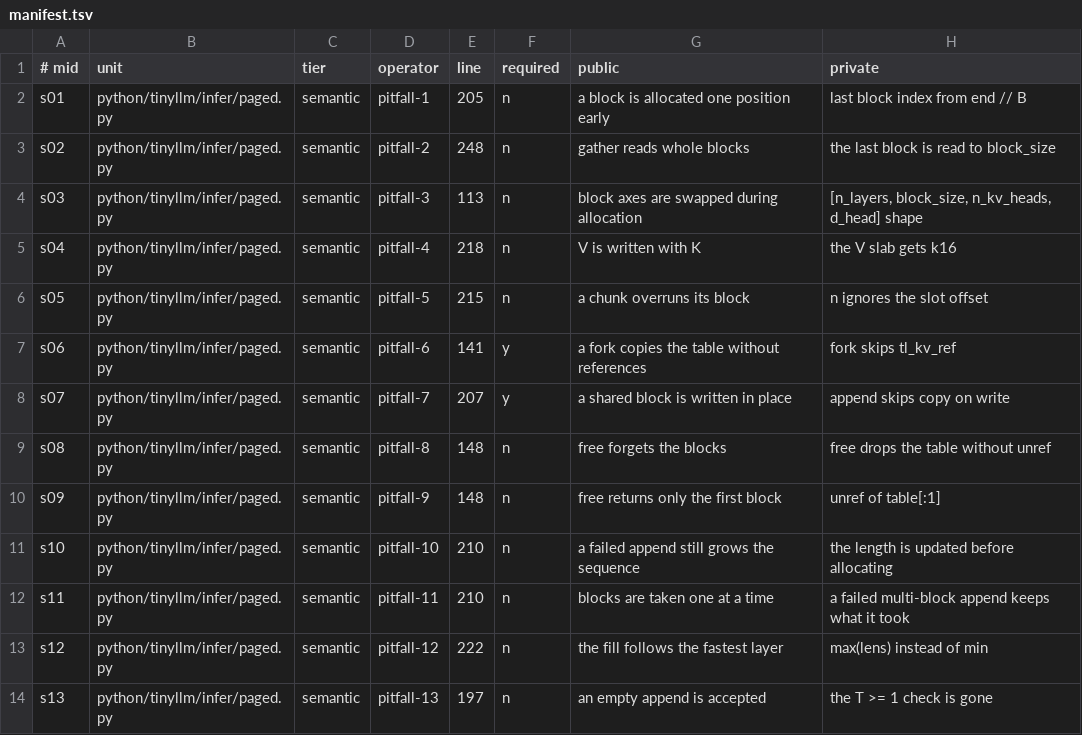
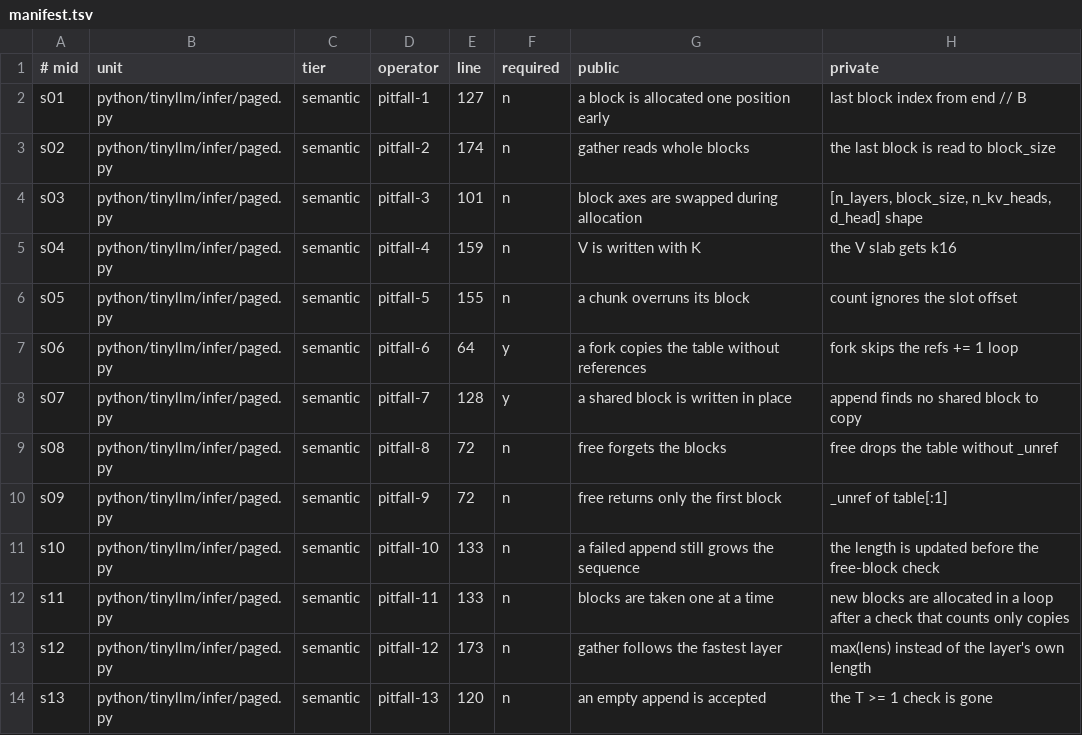
Before and after one commit to urmzd/supersource, a TSV file: course/mutants/L8.3/manifest.tsv, drawn as a sheet.

Commit message:
fix(course): regenerate L8.3 mutants, sample e2e mutation grades
The L8.3 mutants target the pure-Python paged cache again and its chapter
lists every pitfall. ss verify course --e2e samples the reference learner's
mutation grades (SS_MUTATION_SAMPLE=1); verify check 6 keeps the full grade.

```diff
--- a/course/mutants/L8.3/manifest.tsv
+++ b/course/mutants/L8.3/manifest.tsv
@@ -1,14 +1,14 @@
 # mid	unit	tier	operator	line	required	public	private
-s01	python/tinyllm/infer/paged.py	semantic	pitfall-1	205	n	a block is allocated one position early	last block index from end // B
-s02	python/tinyllm/infer/paged.py	semantic	pitfall-2	248	n	gather reads whole blocks	the last block is read to block_size
-s03	python/tinyllm/infer/paged.py	semantic	pitfall-3	113	n	block axes are swapped during allocation	[n_layers, block_size, n_kv_heads, d_head] shape
-s04	python/tinyllm/infer/paged.py	semantic	pitfall-4	218	n	V is written with K	the V slab gets k16
-s05	python/tinyllm/infer/paged.py	semantic	pitfall-5	215	n	a chunk overruns its block	n ignores the slot offset
-s06	python/tinyllm/infer/paged.py	semantic	pitfall-6	141	y	a fork copies the table without references	fork skips tl_kv_ref
-s07	python/tinyllm/infer/paged.py	semantic	pitfall-7	207	y	a shared block is written in place	append skips copy on write
-s08	python/tinyllm/infer/paged.py	semantic	pitfall-8	148	n	free forgets the blocks	free drops the table without unref
-s09	python/tinyllm/infer/paged.py	semantic	pitfall-9	148	n	free returns only the first block	unref of table[:1]
-s10	python/tinyllm/infer/paged.py	semantic	pitfall-10	210	n	a failed append still grows the sequence	the length is updated before allocating
-s11	python/tinyllm/infer/paged.py	semantic	pitfall-11	210	n	blocks are taken one at a time	a failed multi-block append keeps what it took
-s12	python/tinyllm/infer/paged.py	semantic	pitfall-12	222	n	the fill follows the fastest layer	max(lens) instead of min
-s13	python/tinyllm/infer/paged.py	semantic	pitfall-13	197	n	an empty append is accepted	the T >= 1 check is gone
+s01	python/tinyllm/infer/paged.py	semantic	pitfall-1	127	n	a block is allocated one position early	last block index from end // B
+s02	python/tinyllm/infer/paged.py	semantic	pitfall-2	174	n	gather reads whole blocks	the last block is read to block_size
+s03	python/tinyllm/infer/paged.py	semantic	pitfall-3	101	n	block axes are swapped during allocation	[n_layers, block_size, n_kv_heads, d_head] shape
+s04	python/tinyllm/infer/paged.py	semantic	pitfall-4	159	n	V is written with K	the V slab gets k16
+s05	python/tinyllm/infer/paged.py	semantic	pitfall-5	155	n	a chunk overruns its block	count ignores the slot offset
+s06	python/tinyllm/infer/paged.py	semantic	pitfall-6	64	y	a fork copies the table without references	fork skips the refs += 1 loop
+s07	python/tinyllm/infer/paged.py	semantic	pitfall-7	128	y	a shared block is written in place	append finds no shared block to copy
+s08	python/tinyllm/infer/paged.py	semantic	pitfall-8	72	n	free forgets the blocks	free drops the table without _unref
+s09	python/tinyllm/infer/paged.py	semantic	pitfall-9	72	n	free returns only the first block	_unref of table[:1]
+s10	python/tinyllm/infer/paged.py	semantic	pitfall-10	133	n	a failed append still grows the sequence	the length is updated before the free-block check
+s11	python/tinyllm/infer/paged.py	semantic	pitfall-11	133	n	blocks are taken one at a time	new blocks are allocated in a loop after a check that counts only copies
+s12	python/tinyllm/infer/paged.py	semantic	pitfall-12	173	n	gather follows the fastest layer	max(lens) instead of the layer's own length
+s13	python/tinyllm/infer/paged.py	semantic	pitfall-13	120	n	an empty append is accepted	the T >= 1 check is gone
```
Also changed, not shown: 16 other files.
